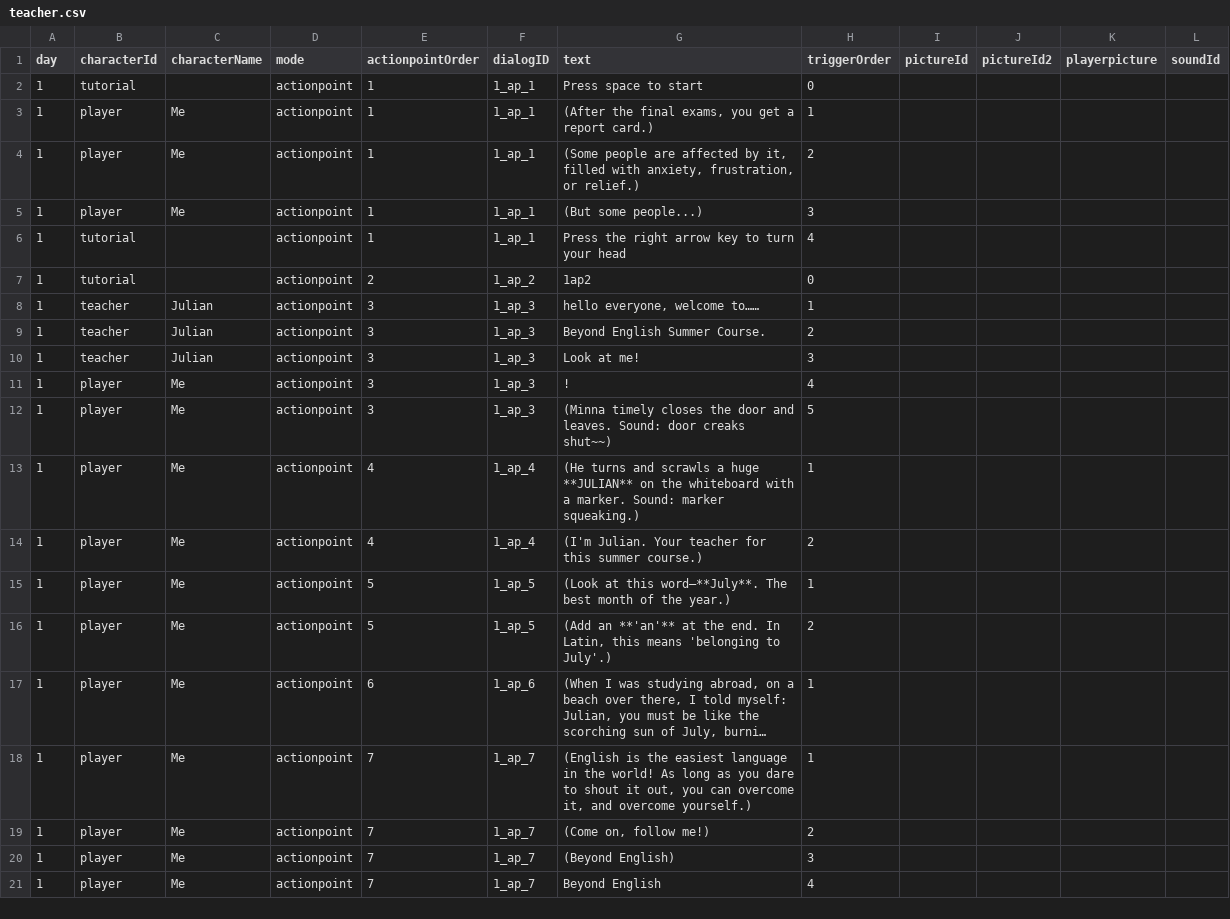
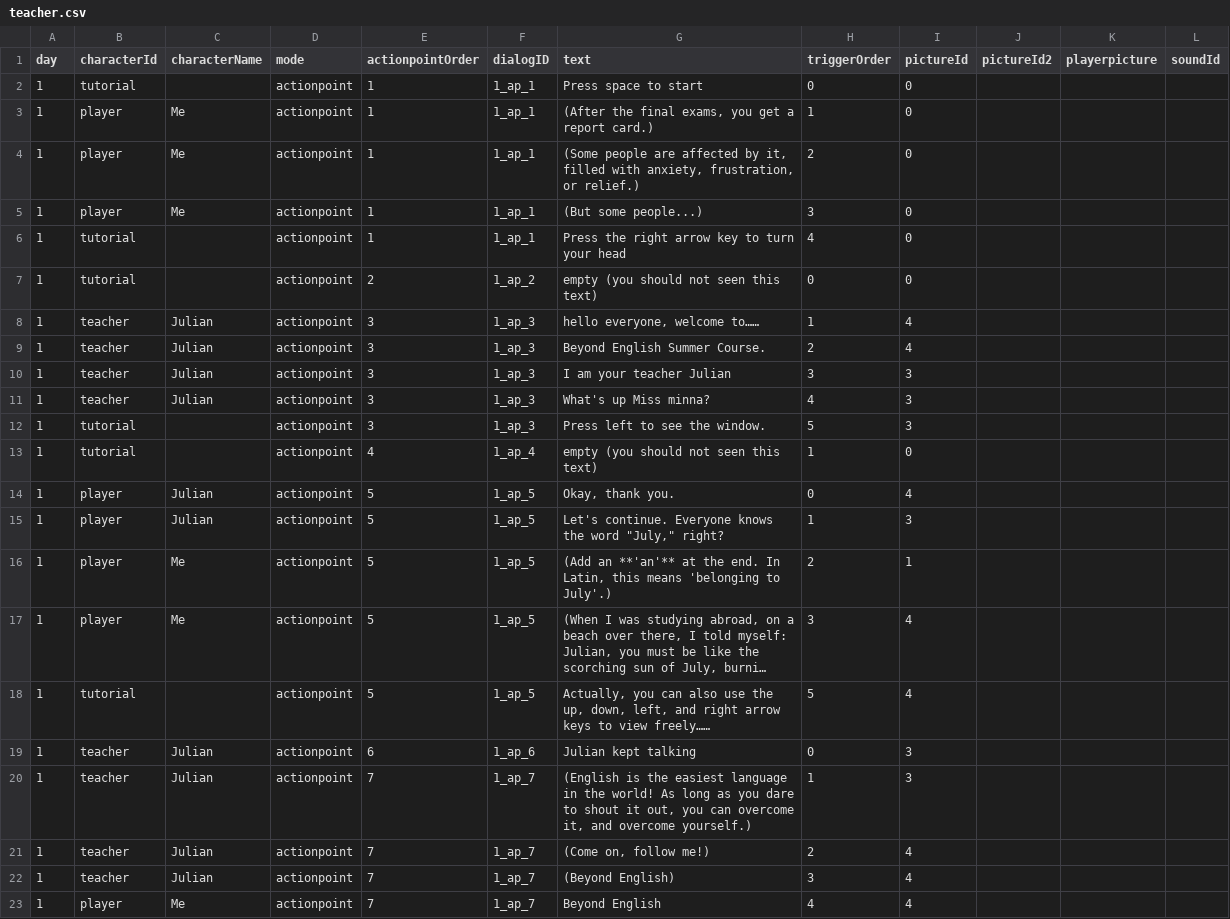
Before and after one commit to Shannju/WhiteNight, a CSV file: Assets/c#/Dialog/csv/teacher.csv, drawn as a sheet; only a part is shown; long unchanged cells end in …; addresses are those after the commit; the diff covers the shown part only; the diff names each change by its address in the sheet, - before the commit and + after, or states it on an @@ line.

```diff
--- a/Assets/c#/Dialog/csv/teacher.csv
+++ b/Assets/c#/Dialog/csv/teacher.csv
-I2:I7 (pictureId): (empty)
+I2:I7 (pictureId): 0
-G7 (text): 1ap2
+G7 (text): empty (you should not seen this text)
-I8:I9 (pictureId): (empty)
+I8:I9 (pictureId): 4
-G10 (text): Look at me!
+G10 (text): I am your teacher Julian
-I10:I12 (pictureId): (empty)
+I10:I12 (pictureId): 3
-B11 (characterId): player
+B11 (characterId): teacher
-C11 (characterName): Me
+C11 (characterName): Julian
-G11 (text): !
+G11 (text): What's up Miss minna?
-B12:B13 (characterId): player
+B12:B13 (characterId): tutorial
-C12:C13 (characterName): Me
+C12:C13 (characterName): (empty)
-G12 (text): (Minna timely closes the door and leaves. Sound: door creaks shut~~)
+G12 (text): Press left to see the window.
-G13 (text): (He turns and scrawls a huge **JULIAN** on the whiteboard with a marker. Sound: marker squeaking.)
+G13 (text): empty (you should not seen this text)
-I13 (pictureId): (empty)
+I13 (pictureId): 0
-C14:C15 (characterName): Me
+C14:C15 (characterName): Julian
-E14 (actionpointOrder): 4
+E14 (actionpointOrder): 5
-F14 (dialogID): 1_ap_4
+F14 (dialogID): 1_ap_5
-G14 (text): (I'm Julian. Your teacher for this summer course.)
+G14 (text): Okay, thank you.
-H14 (triggerOrder): 2
+H14 (triggerOrder): 0
-I14 (pictureId): (empty)
+I14 (pictureId): 4
-G15 (text): (Look at this word—**July**. The best month of the year.)
+G15 (text): Let's continue. Everyone knows the word "July," right?
-I15 (pictureId): (empty)
+I15 (pictureId): 3
-I16 (pictureId): (empty)
+I16 (pictureId): 1
-E17 (actionpointOrder): 6
+E17 (actionpointOrder): 5
-F17 (dialogID): 1_ap_6
+F17 (dialogID): 1_ap_5
-H17 (triggerOrder): 1
+H17 (triggerOrder): 3
-I17 (pictureId): (empty)
+I17 (pictureId): 4
+row 18: 1 | tutorial |  | actionpoint | 5 | 1_ap_5 | Actually, you can also use the up, down, left, and right arrow keys to view freely…… | 5 | 4
+row 19: 1 | teacher | Julian | actionpoint | 6 | 1_ap_6 | Julian kept talking | 0 | 3
-B20:B22 (characterId): player
+B20:B22 (characterId): teacher
-C20:C22 (characterName): Me
+C20:C22 (characterName): Julian
-I20 (pictureId): (empty)
+I20 (pictureId): 3
-I21:I23 (pictureId): (empty)
+I21:I23 (pictureId): 4
```
Also changed, not shown: 15 edited cells elsewhere in this file, Assets/c#/Dialog/csv/mate.csv, Assets/c#/Dialog/csv/windows.csv, 22 other files.
